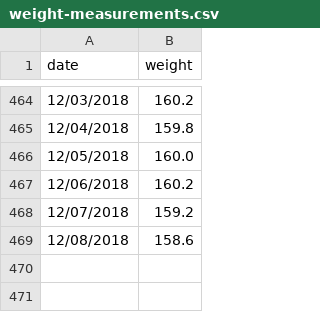
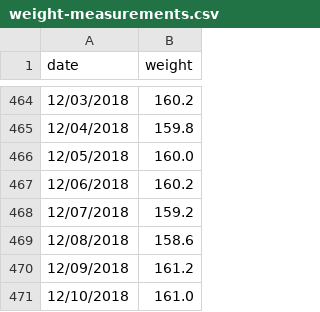
Before and after one commit to barelyknown/manifesto, a CSV file: public/assets/data/weight-measurements.csv, drawn as a sheet; only a part is shown, gaps mark what is left out.

Commit message:
Update weight-measurements.csv

```diff
--- a/public/assets/data/weight-measurements.csv
+++ b/public/assets/data/weight-measurements.csv
@@ -469 +469,3 @@ date,weight
 12/08/2018,158.6
+12/09/2018,161.2
+12/10/2018,161.0
```
